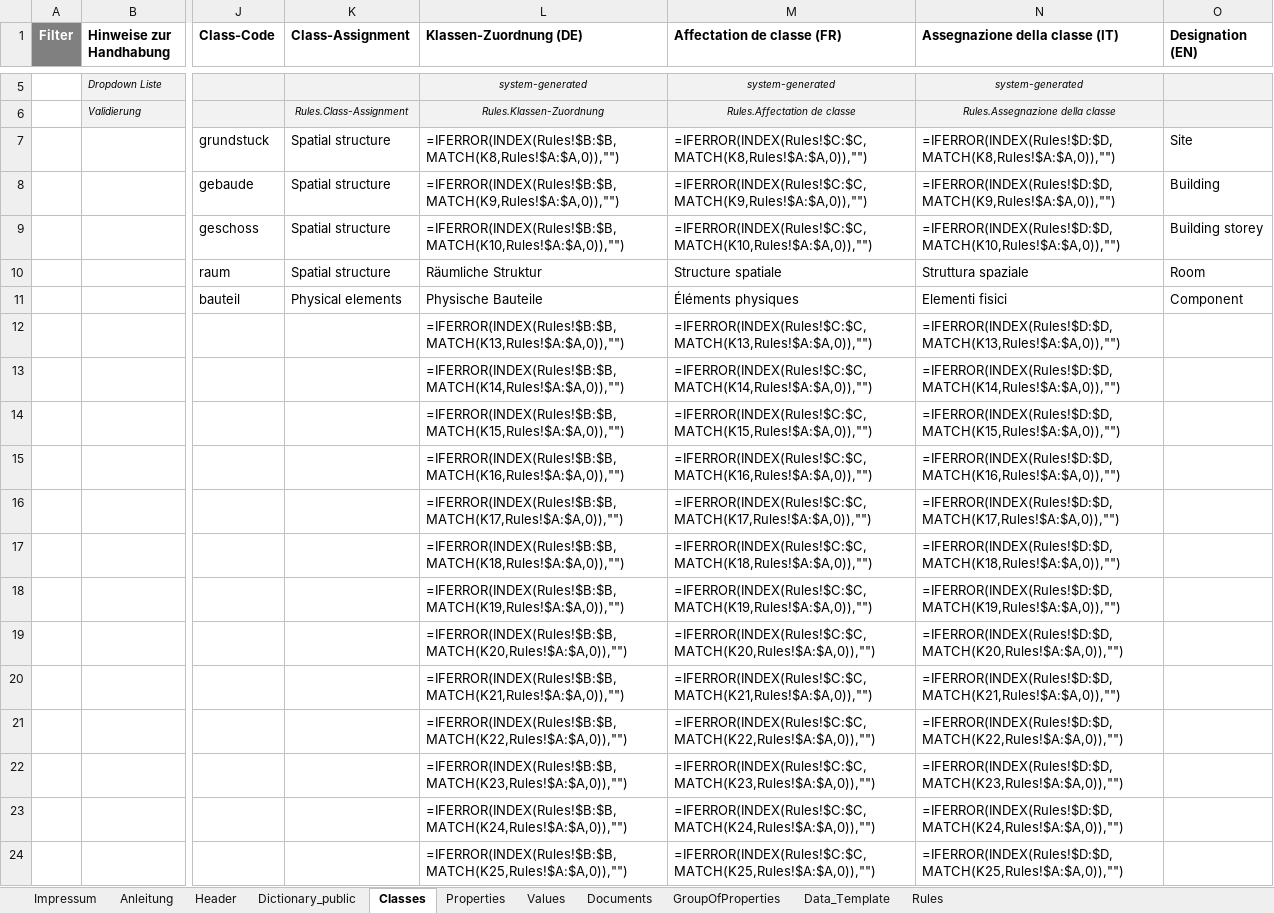
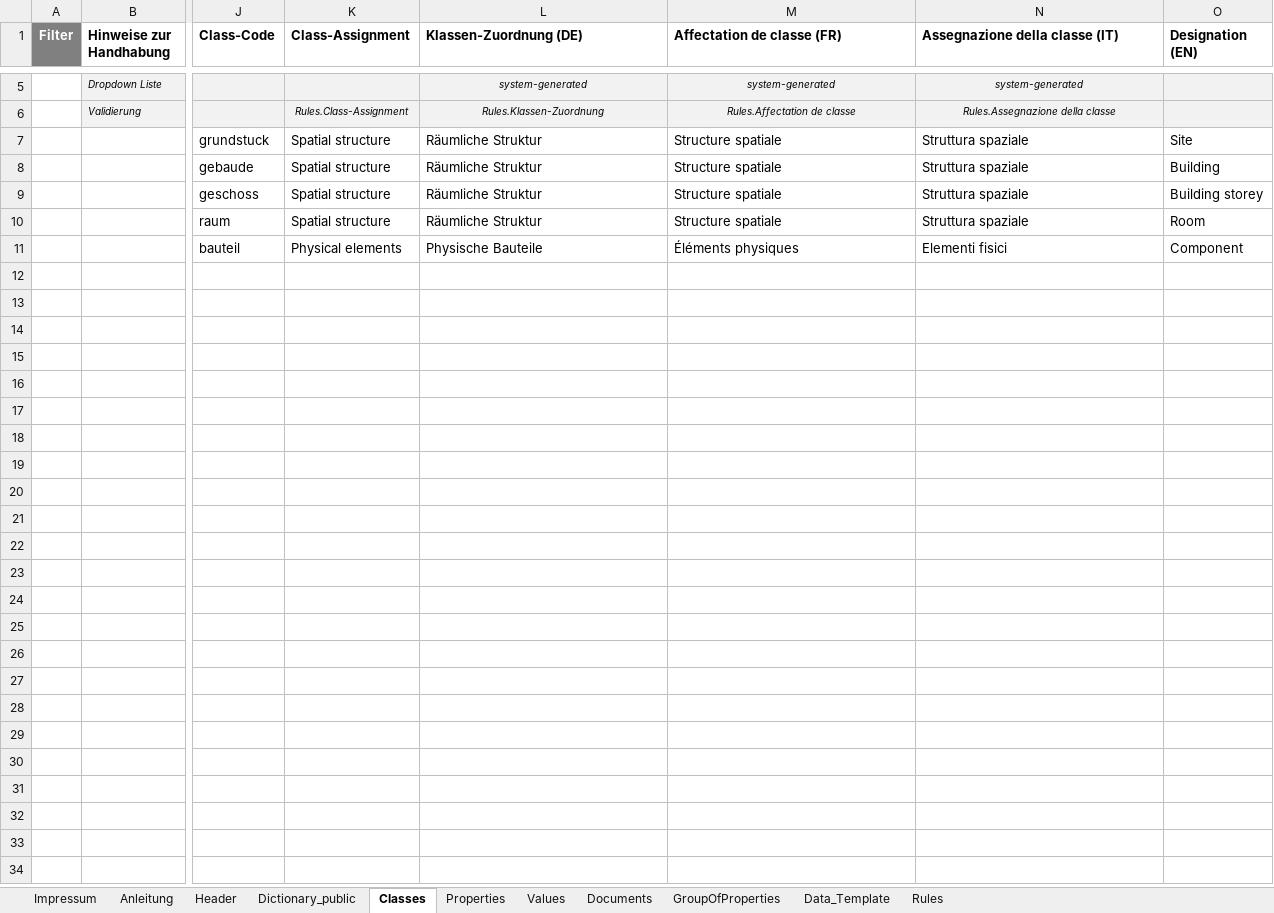
Before and after one commit to KBOB-admin/KBOB-data-dictionary, an Excel workbook: WIP data dictionaries/KBOB/Strukturvorlage_DataDictionary_KBOB_FM_v0.9.5.xlsx, sheet Classes, drawn as a sheet; only a part is shown, gaps mark what is left out; values as stored, in another font and other column widths than the file's, no borders; formulas without a stored value are shown as written; rows hold the shown columns only; the diff names each change by its address in the sheet, - before the commit and + after, or states it on an @@ line.

Commit message:
Updated: WIP data dictionaries\KBOB\Strukturvorlage_DataDictionary_KBOB_FM_v0.9.5.xlsx gemäss CRB

```diff
--- a/WIP data dictionaries/KBOB/Strukturvorlage_DataDictionary_KBOB_FM_v0.9.5.xlsx (sheet Classes)
+++ b/WIP data dictionaries/KBOB/Strukturvorlage_DataDictionary_KBOB_FM_v0.9.5.xlsx (sheet Classes)
-L7 (Klassen-Zuordnung (DE)): =IFERROR(INDEX(Rules!$B:$B,MATCH(K8,Rules!$A:$A,0)),"")
+L7 (Klassen-Zuordnung (DE)): Räumliche Struktur
-M7 (Affectation de classe (FR)): =IFERROR(INDEX(Rules!$C:$C,MATCH(K8,Rules!$A:$A,0)),"")
+M7 (Affectation de classe (FR)): Structure spatiale
-N7 (Assegnazione della classe (IT)): =IFERROR(INDEX(Rules!$D:$D,MATCH(K8,Rules!$A:$A,0)),"")
+N7 (Assegnazione della classe (IT)): Struttura spaziale
-L8 (Klassen-Zuordnung (DE)): =IFERROR(INDEX(Rules!$B:$B,MATCH(K9,Rules!$A:$A,0)),"")
+L8 (Klassen-Zuordnung (DE)): Räumliche Struktur
-M8 (Affectation de classe (FR)): =IFERROR(INDEX(Rules!$C:$C,MATCH(K9,Rules!$A:$A,0)),"")
+M8 (Affectation de classe (FR)): Structure spatiale
-N8 (Assegnazione della classe (IT)): =IFERROR(INDEX(Rules!$D:$D,MATCH(K9,Rules!$A:$A,0)),"")
+N8 (Assegnazione della classe (IT)): Struttura spaziale
-L9 (Klassen-Zuordnung (DE)): =IFERROR(INDEX(Rules!$B:$B,MATCH(K10,Rules!$A:$A,0)),"")
+L9 (Klassen-Zuordnung (DE)): Räumliche Struktur
-M9 (Affectation de classe (FR)): =IFERROR(INDEX(Rules!$C:$C,MATCH(K10,Rules!$A:$A,0)),"")
+M9 (Affectation de classe (FR)): Structure spatiale
-N9 (Assegnazione della classe (IT)): =IFERROR(INDEX(Rules!$D:$D,MATCH(K10,Rules!$A:$A,0)),"")
+N9 (Assegnazione della classe (IT)): Struttura spaziale
-row 12:  |  |  |  | =IFERROR(INDEX(Rules!$B:$B,MATCH(K13,Rules!$A:$A,0)),"") | =IFERROR(INDEX(Rules!$C:$C,MATCH(K13,Rules!$A:$A,0)),"") | =IFERROR(INDEX(Rules!$D:$D,MATCH(K13,Rules!$A:$A,0)),"")
-row 13:  |  |  |  | =IFERROR(INDEX(Rules!$B:$B,MATCH(K14,Rules!$A:$A,0)),"") | =IFERROR(INDEX(Rules!$C:$C,MATCH(K14,Rules!$A:$A,0)),"") | =IFERROR(INDEX(Rules!$D:$D,MATCH(K14,Rules!$A:$A,0)),"")
-row 14:  |  |  |  | =IFERROR(INDEX(Rules!$B:$B,MATCH(K15,Rules!$A:$A,0)),"") | =IFERROR(INDEX(Rules!$C:$C,MATCH(K15,Rules!$A:$A,0)),"") | =IFERROR(INDEX(Rules!$D:$D,MATCH(K15,Rules!$A:$A,0)),"")
-row 15:  |  |  |  | =IFERROR(INDEX(Rules!$B:$B,MATCH(K16,Rules!$A:$A,0)),"") | =IFERROR(INDEX(Rules!$C:$C,MATCH(K16,Rules!$A:$A,0)),"") | =IFERROR(INDEX(Rules!$D:$D,MATCH(K16,Rules!$A:$A,0)),"")
-row 16:  |  |  |  | =IFERROR(INDEX(Rules!$B:$B,MATCH(K17,Rules!$A:$A,0)),"") | =IFERROR(INDEX(Rules!$C:$C,MATCH(K17,Rules!$A:$A,0)),"") | =IFERROR(INDEX(Rules!$D:$D,MATCH(K17,Rules!$A:$A,0)),"")
-row 17:  |  |  |  | =IFERROR(INDEX(Rules!$B:$B,MATCH(K18,Rules!$A:$A,0)),"") | =IFERROR(INDEX(Rules!$C:$C,MATCH(K18,Rules!$A:$A,0)),"") | =IFERROR(INDEX(Rules!$D:$D,MATCH(K18,Rules!$A:$A,0)),"")
-row 18:  |  |  |  | =IFERROR(INDEX(Rules!$B:$B,MATCH(K19,Rules!$A:$A,0)),"") | =IFERROR(INDEX(Rules!$C:$C,MATCH(K19,Rules!$A:$A,0)),"") | =IFERROR(INDEX(Rules!$D:$D,MATCH(K19,Rules!$A:$A,0)),"")
-row 19:  |  |  |  | =IFERROR(INDEX(Rules!$B:$B,MATCH(K20,Rules!$A:$A,0)),"") | =IFERROR(INDEX(Rules!$C:$C,MATCH(K20,Rules!$A:$A,0)),"") | =IFERROR(INDEX(Rules!$D:$D,MATCH(K20,Rules!$A:$A,0)),"")
-row 20:  |  |  |  | =IFERROR(INDEX(Rules!$B:$B,MATCH(K21,Rules!$A:$A,0)),"") | =IFERROR(INDEX(Rules!$C:$C,MATCH(K21,Rules!$A:$A,0)),"") | =IFERROR(INDEX(Rules!$D:$D,MATCH(K21,Rules!$A:$A,0)),"")
-row 21:  |  |  |  | =IFERROR(INDEX(Rules!$B:$B,MATCH(K22,Rules!$A:$A,0)),"") | =IFERROR(INDEX(Rules!$C:$C,MATCH(K22,Rules!$A:$A,0)),"") | =IFERROR(INDEX(Rules!$D:$D,MATCH(K22,Rules!$A:$A,0)),"")
-row 22:  |  |  |  | =IFERROR(INDEX(Rules!$B:$B,MATCH(K23,Rules!$A:$A,0)),"") | =IFERROR(INDEX(Rules!$C:$C,MATCH(K23,Rules!$A:$A,0)),"") | =IFERROR(INDEX(Rules!$D:$D,MATCH(K23,Rules!$A:$A,0)),"")
-row 23:  |  |  |  | =IFERROR(INDEX(Rules!$B:$B,MATCH(K24,Rules!$A:$A,0)),"") | =IFERROR(INDEX(Rules!$C:$C,MATCH(K24,Rules!$A:$A,0)),"") | =IFERROR(INDEX(Rules!$D:$D,MATCH(K24,Rules!$A:$A,0)),"")
-row 24:  |  |  |  | =IFERROR(INDEX(Rules!$B:$B,MATCH(K25,Rules!$A:$A,0)),"") | =IFERROR(INDEX(Rules!$C:$C,MATCH(K25,Rules!$A:$A,0)),"") | =IFERROR(INDEX(Rules!$D:$D,MATCH(K25,Rules!$A:$A,0)),"")
```
Also changed, not shown: sheet Properties, sheet Documents.
